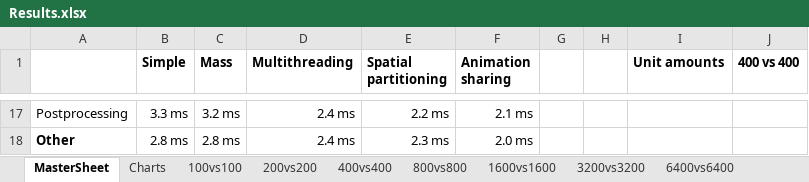
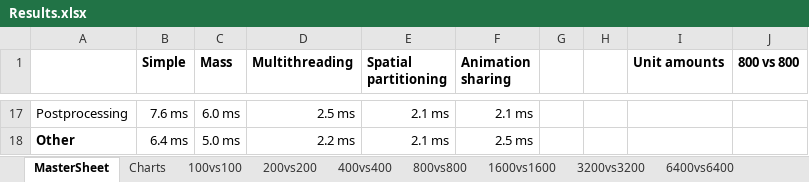
Before and after one commit to SimonSchaep/Research-UE5-Mass, an Excel workbook: Paper/Results.xlsx, sheet MasterSheet, drawn as a sheet; only a part is shown, gaps mark what is left out; values as stored, in another font and other column widths than the file's, no borders; the diff covers the shown part only; the diff names each change by its address in the sheet, - before the commit and + after, or states it on an @@ line.

```diff
--- a/Paper/Results.xlsx (sheet MasterSheet)
+++ b/Paper/Results.xlsx (sheet MasterSheet)
-J1: 400 vs 400
+J1: 800 vs 800
-B17 (Simple): 3.3 ms
+B17 (Simple): 7.6 ms
-C17 (Mass): 3.2 ms
+C17 (Mass): 6.0 ms
-D17 (Multithreading): 2.4 ms
+D17 (Multithreading): 2.5 ms
-E17 (Spatial partitioning): 2.2 ms
+E17 (Spatial partitioning): 2.1 ms
-B18 (Simple): 2.8 ms
+B18 (Simple): 6.4 ms
-C18 (Mass): 2.8 ms
+C18 (Mass): 5.0 ms
-D18 (Multithreading): 2.4 ms
+D18 (Multithreading): 2.2 ms
-E18 (Spatial partitioning): 2.3 ms
+E18 (Spatial partitioning): 2.1 ms
-F18 (Animation sharing): 2.0 ms
+F18 (Animation sharing): 2.5 ms
```
Also changed, not shown: 60 edited cells elsewhere in this sheet, 1 other file.
